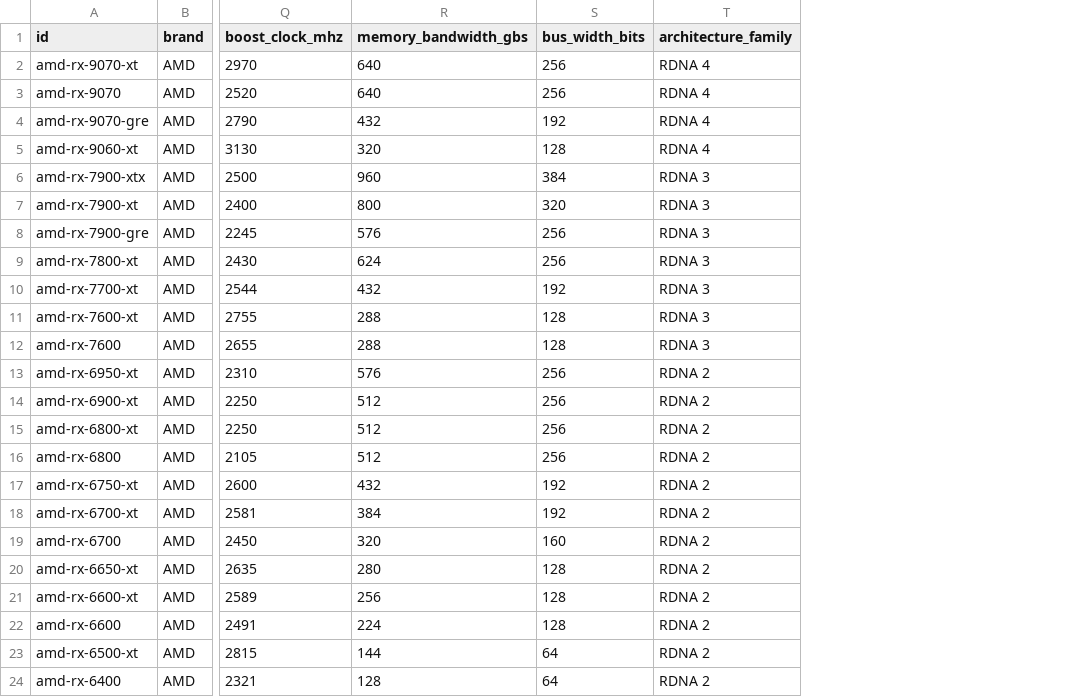
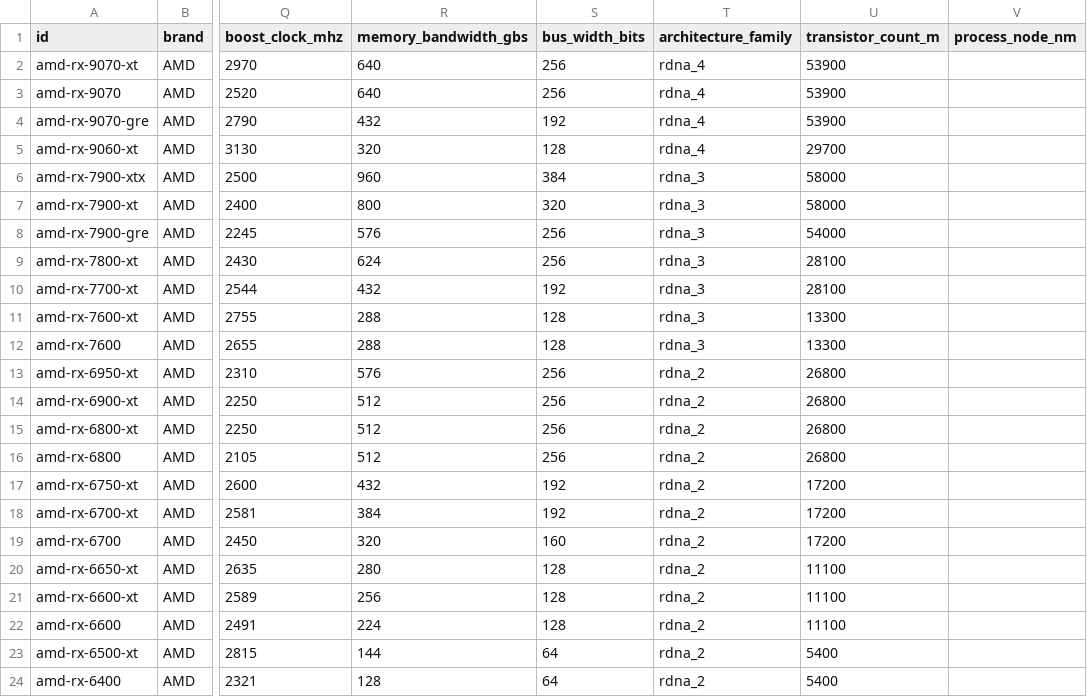
Before and after one commit to BD911-Coder/anneal, a CSV file: data/parts/gpu-amd.csv, drawn as a sheet; only a part is shown, gaps mark what is left out; the diff names each change by its address in the sheet, - before the commit and + after, or states it on an @@ line.

```diff
--- a/data/parts/gpu-amd.csv
+++ b/data/parts/gpu-amd.csv
+column U (transistor_count_m), rows 2-24: 53900 | 53900 | 53900 | 29700 | 58000 | 58000 | 54000 | 28100 | 28100 | 13300 | 13300 | 26800 | 26800 | 26800 | 26800 | 17200 | 17200 | 17200 | 11100 | 11100 | 11100 | 5400 | 5400
+column V (process_node_nm), empty
-T2:T5 (architecture_family): RDNA 4
+T2:T5 (architecture_family): rdna_4
-T6:T12 (architecture_family): RDNA 3
+T6:T12 (architecture_family): rdna_3
-T13:T24 (architecture_family): RDNA 2
+T13:T24 (architecture_family): rdna_2
```
Also changed, not shown: data/parts/cpu-amd.csv, data/parts/cpu-intel.csv, 9 other files.
